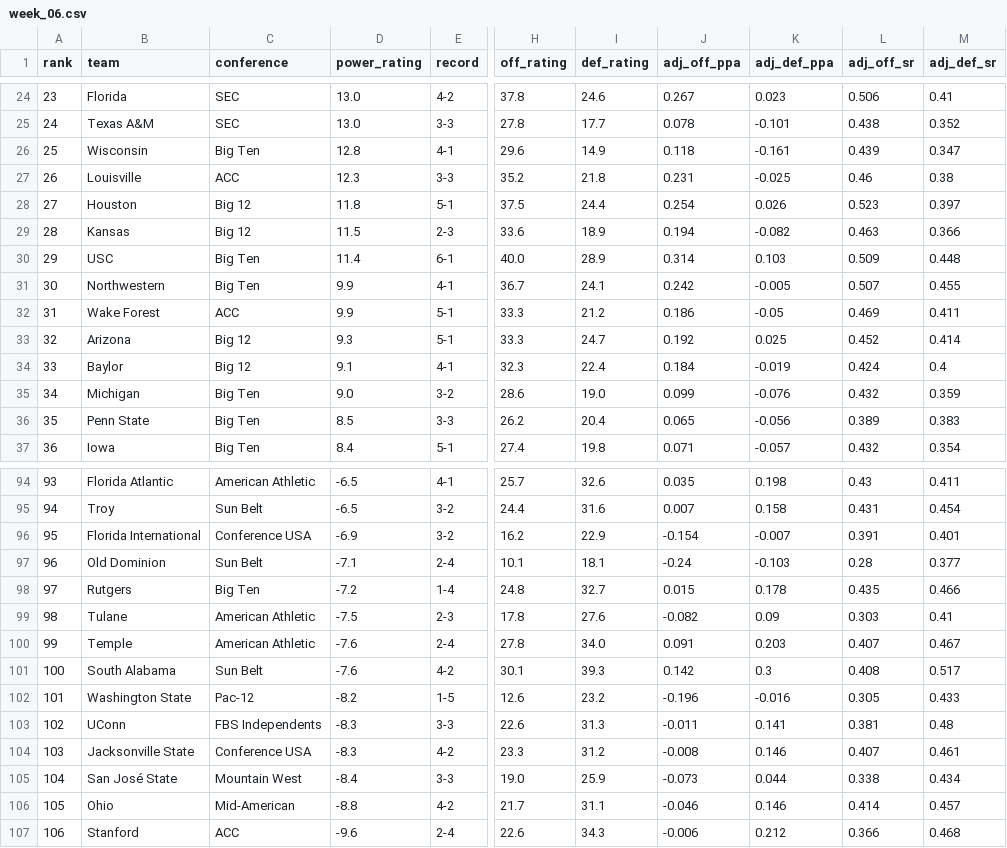
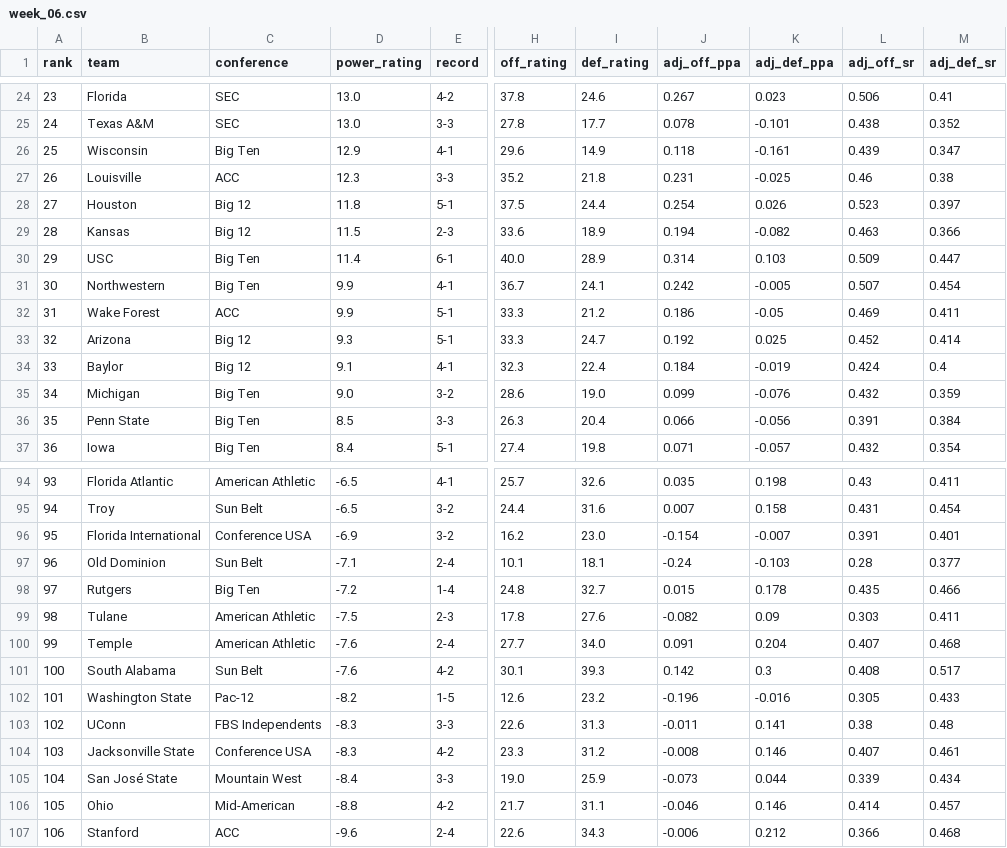
Before and after one commit to mpg000f/cfb_power_rating, a CSV file: historical_ratings/weekly/2026/week_06.csv, drawn as a sheet; only a part is shown, gaps mark what is left out; the diff covers the shown part only; the diff names each change by its address in the sheet, - before the commit and + after, or states it on an @@ line.

```diff
--- a/historical_ratings/weekly/2026/week_06.csv
+++ b/historical_ratings/weekly/2026/week_06.csv
-D26 (power_rating): 12.8
+D26 (power_rating): 12.9
-M30 (adj_def_sr): 0.448
+M30 (adj_def_sr): 0.447
-M31 (adj_def_sr): 0.455
+M31 (adj_def_sr): 0.454
-H36 (off_rating): 26.2
+H36 (off_rating): 26.3
-J36 (adj_off_ppa): 0.065
+J36 (adj_off_ppa): 0.066
-L36 (adj_off_sr): 0.389
+L36 (adj_off_sr): 0.391
-M36 (adj_def_sr): 0.383
+M36 (adj_def_sr): 0.384
-I96 (def_rating): 22.9
+I96 (def_rating): 23.0
-M99 (adj_def_sr): 0.41
+M99 (adj_def_sr): 0.411
-H100 (off_rating): 27.8
+H100 (off_rating): 27.7
-K100 (adj_def_ppa): 0.203
+K100 (adj_def_ppa): 0.204
-M100 (adj_def_sr): 0.467
+M100 (adj_def_sr): 0.468
-L103 (adj_off_sr): 0.381
+L103 (adj_off_sr): 0.38
-L105 (adj_off_sr): 0.338
+L105 (adj_off_sr): 0.339
```
Also changed, not shown: 17 edited cells elsewhere in this file, historical_ratings/ratings_2026_inseason.csv, historical_ratings/weekly/2026/week_02.csv, 4 other files.
